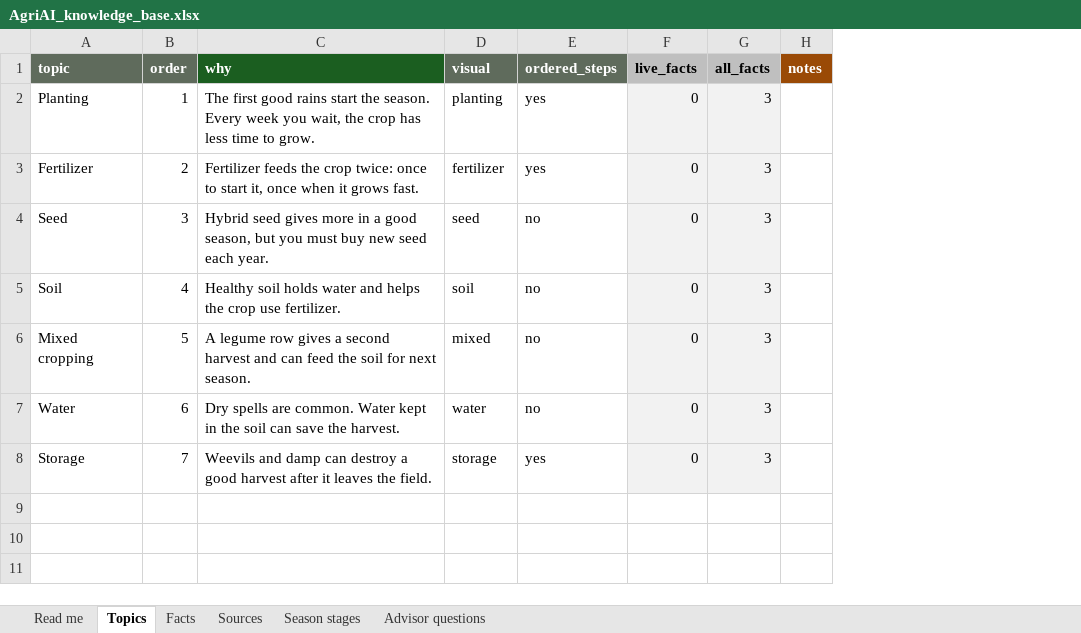
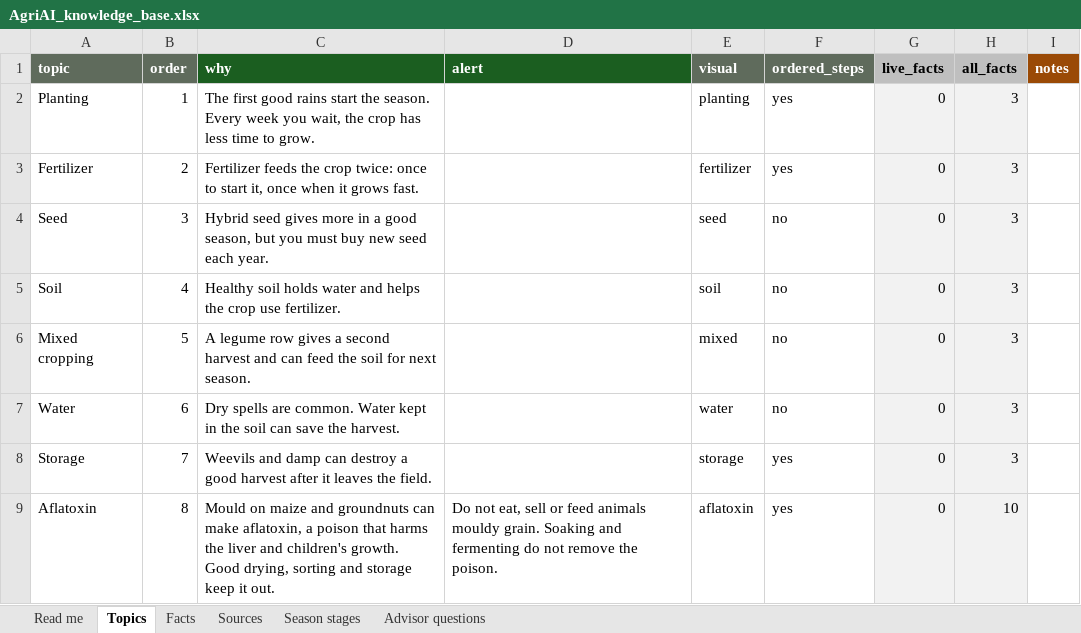
Before and after one commit to sjywhydontwe-sudo/AgriAI-Malawi, an Excel workbook: knowledge/AgriAI_knowledge_base.xlsx, sheet Topics, drawn as a sheet; values as stored, in another font and other column widths than the file's, no borders; charts and pictures not drawn; the diff names each change by its address in the sheet, - before the commit and + after, or states it on an @@ line.

```diff
--- a/knowledge/AgriAI_knowledge_base.xlsx (sheet Topics)
+++ b/knowledge/AgriAI_knowledge_base.xlsx (sheet Topics)
+column D (alert), empty
+row 9: Aflatoxin | 8 | Mould on maize and groundnuts can make aflatoxin, a poison that harms the liver and children's growth. Good drying, sorting and storage keep it out. | Do not eat, sell or feed animals mouldy grain. Soaking and fermenting do not remove the poison. | aflatoxin | yes | 0 | 10
```
Also changed, not shown: sheet Sources, sheet Facts, sheet Season stages, sheet Advisor questions, sheet Read me, formulas that keep their value, 7 other files.
